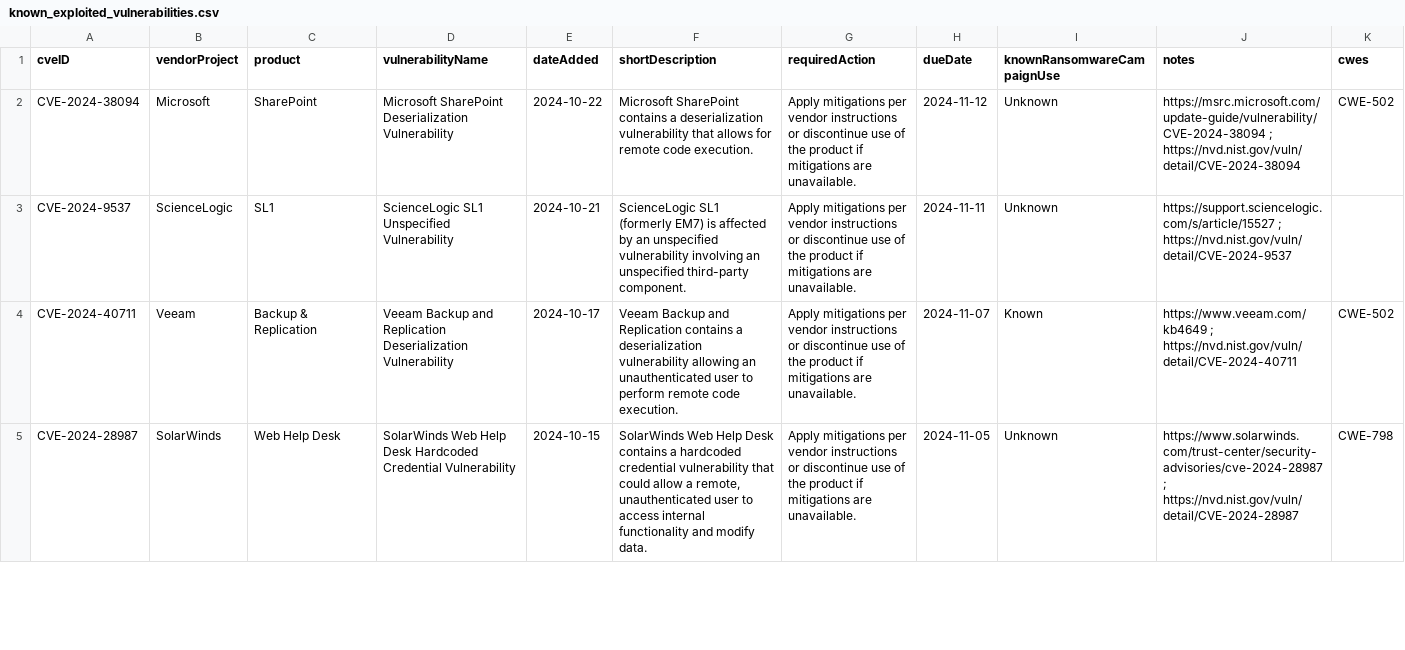
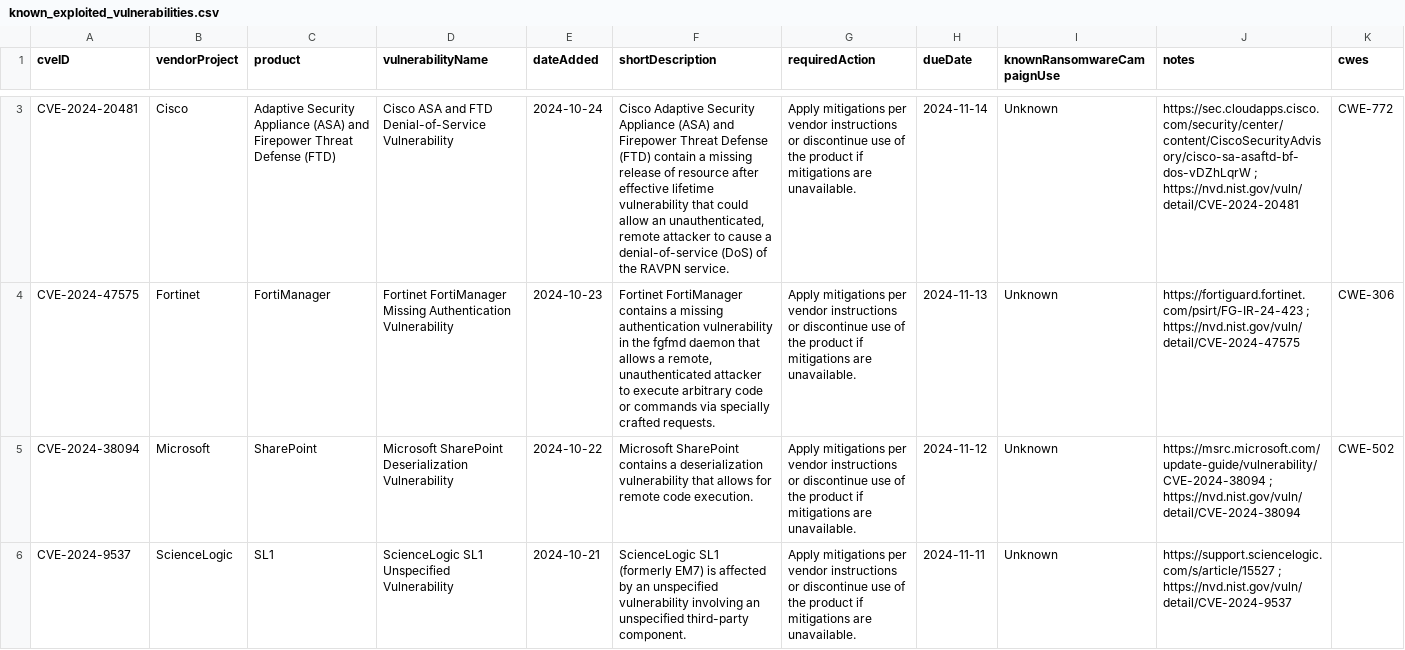
Before and after one commit to balgan/cveanalysis, a CSV file: cisa_data/known_exploited_vulnerabilities.csv, drawn as a sheet; only a part is shown, gaps mark what is left out; the shorter side is filled out with more unchanged rows; the diff covers the shown part only; the diff names each change by its address in the sheet, - before the commit and + after, or states it on an @@ line.

```diff
--- a/cisa_data/known_exploited_vulnerabilities.csv
+++ b/cisa_data/known_exploited_vulnerabilities.csv
+row 3: CVE-2024-20481 | Cisco | Adaptive Security Appliance (ASA) and Firepower Threat Defense (FTD) | Cisco ASA and FTD Denial-of-Service Vulnerability | 2024-10-24 | Cisco Adaptive Security Appliance (ASA) and Firepower Threat Defense (FTD) contain a missing release of resource after effective lifetime vulnerability that could allow an unauthenticated, remote attacker to cause a denial-of-service (DoS) of the RAVPN service. | Apply mitigations per vendor instructions or discontinue use of the product if mitigations are unavailable. | 2024-11-14 | Unknown | https://sec.cloudapps.cisco.com/security/center/content/CiscoSecurityAdvisory/cisco-sa-asaftd-bf-dos-vDZhLqrW ; https://nvd.nist.gov/vuln/detail/CVE-2024-20481 | CWE-772
+row 4: CVE-2024-47575 | Fortinet | FortiManager | Fortinet FortiManager Missing Authentication Vulnerability | 2024-10-23 | Fortinet FortiManager contains a missing authentication vulnerability in the fgfmd daemon that allows a remote, unauthenticated attacker to execute arbitrary code or commands via specially crafted requests. | Apply mitigations per vendor instructions or discontinue use of the product if mitigations are unavailable. | 2024-11-13 | Unknown | https://fortiguard.fortinet.com/psirt/FG-IR-24-423 ; https://nvd.nist.gov/vuln/detail/CVE-2024-47575 | CWE-306
```
Also changed, not shown: 1 added row and 2 edited cells elsewhere in this file, 11 other files.
